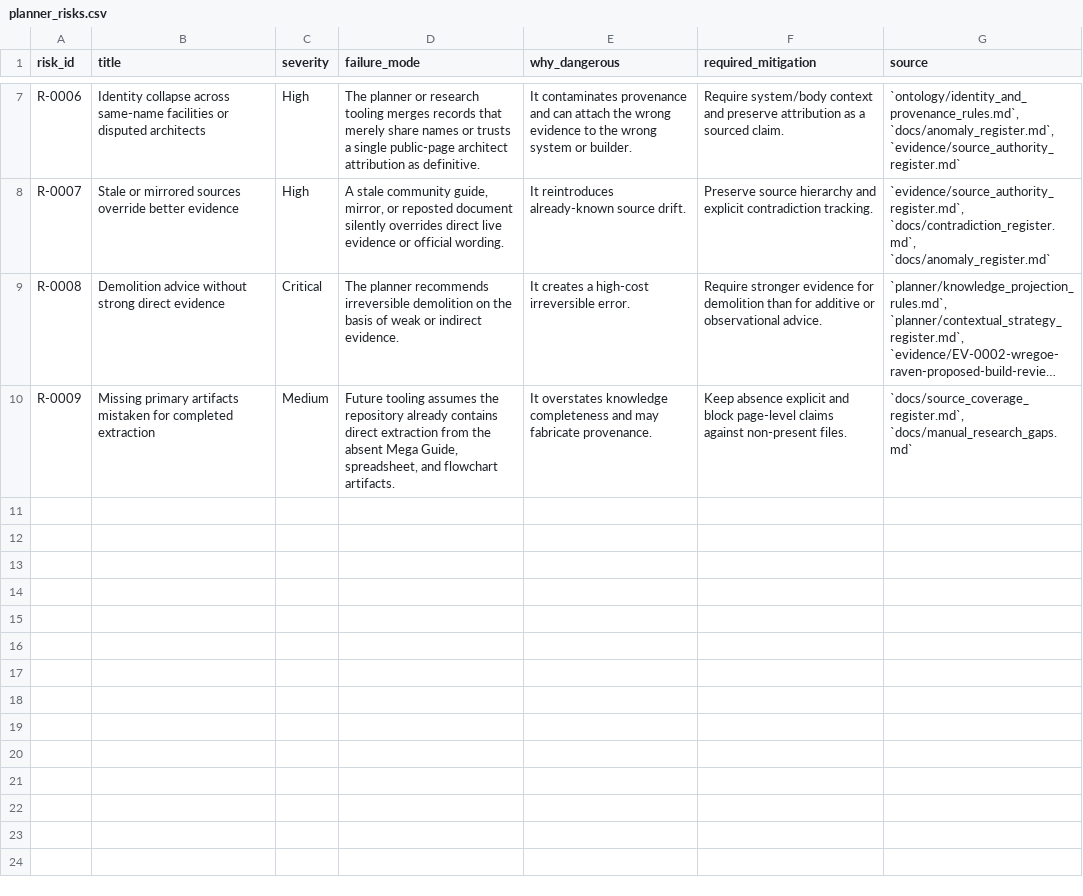
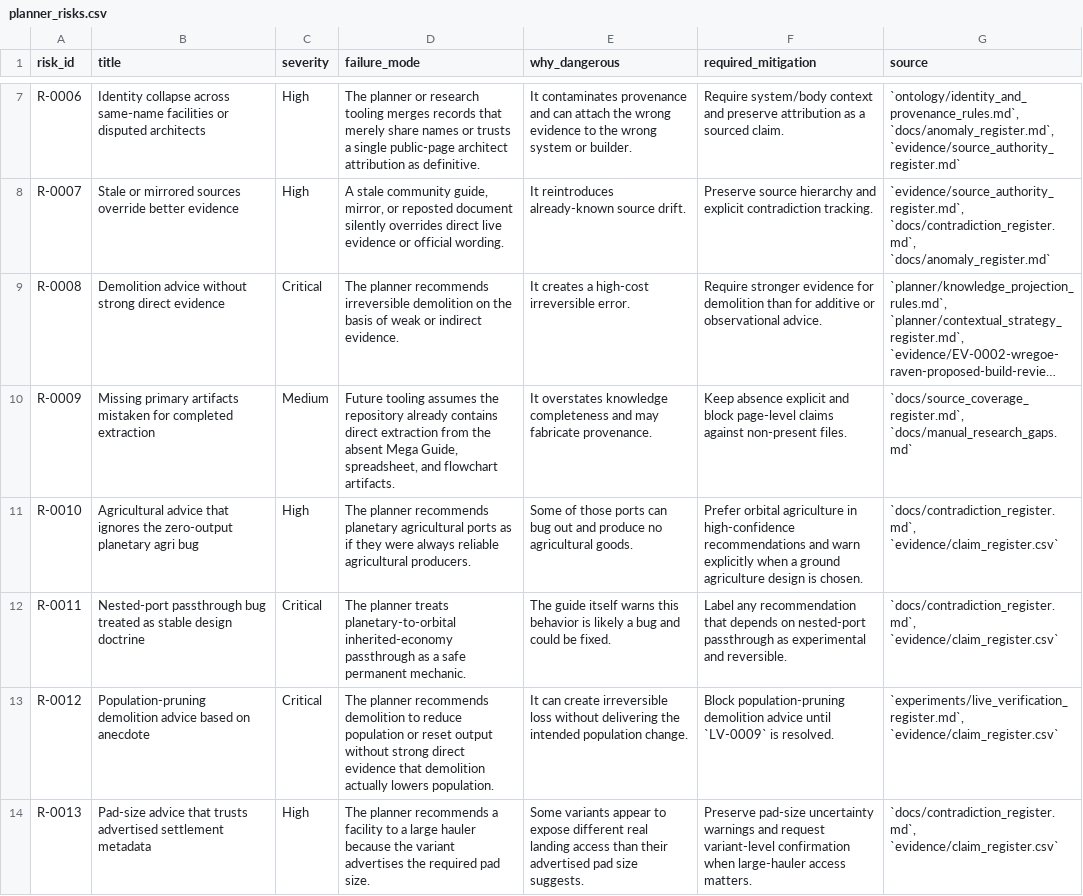
Before and after one commit to brianstewart377-rgb/colonisation-research-engine, a CSV file: exports/planner_risks.csv, drawn as a sheet; only a part is shown, gaps mark what is left out; long unchanged cells end in …; the diff names each change by its address in the sheet, - before the commit and + after, or states it on an @@ line.

```diff
--- a/exports/planner_risks.csv
+++ b/exports/planner_risks.csv
+row 11: R-0010 | Agricultural advice that ignores the zero-output planetary agri bug | High | The planner recommends planetary agricultural ports as if they were always reliable agricultural producers. | Some of those ports can bug out and produce no agricultural goods. | Prefer orbital agriculture in high-confidence recommendations and warn explicitly when a ground agriculture design is chosen. | `docs/contradiction_register.md`, `evidence/claim_register.csv`
+row 12: R-0011 | Nested-port passthrough bug treated as stable design doctrine | Critical | The planner treats planetary-to-orbital inherited-economy passthrough as a safe permanent mechanic. | The guide itself warns this behavior is likely a bug and could be fixed. | Label any recommendation that depends on nested-port passthrough as experimental and reversible. | `docs/contradiction_register.md`, `evidence/claim_register.csv`
+row 13: R-0012 | Population-pruning demolition advice based on anecdote | Critical | The planner recommends demolition to reduce population or reset output without strong direct evidence that demolition actually lowers population. | It can create irreversible loss without delivering the intended population change. | Block population-pruning demolition advice until `LV-0009` is resolved. | `experiments/live_verification_register.md`, `evidence/claim_register.csv`
+row 14: R-0013 | Pad-size advice that trusts advertised settlement metadata | High | The planner recommends a facility to a large hauler because the variant advertises the required pad size. | Some variants appear to expose different real landing access than their advertised pad size suggests. | Preserve pad-size uncertainty warnings and request variant-level confirmation when large-hauler access matters. | `docs/contradiction_register.md`, `evidence/claim_register.csv`
```
Also changed, not shown: experiments/live_verification_matrix.csv, exports/construction_rules.csv, 19 other files.
